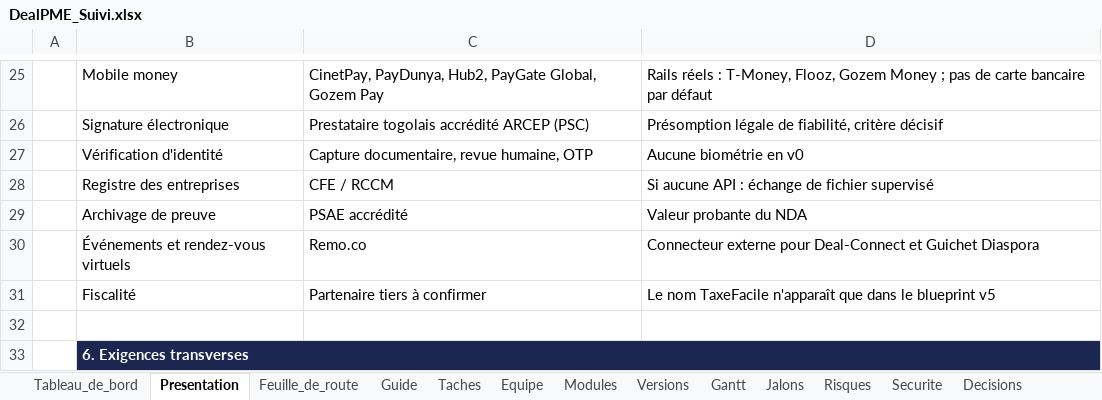
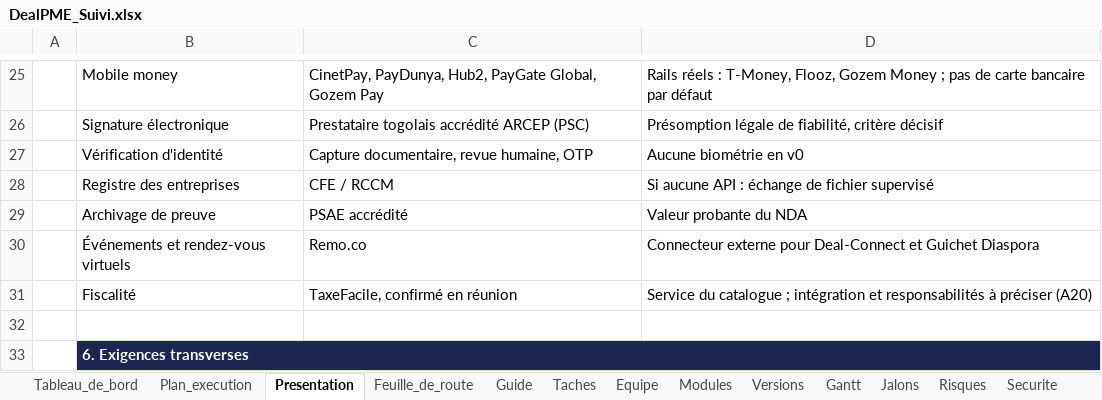
Before and after one commit to fless-lab/dealpme, an Excel workbook: DealPME_Suivi.xlsx, sheet Presentation, drawn as a sheet; only a part is shown, gaps mark what is left out; values as stored, in another font and other column widths than the file's, no borders; the diff names each change by its address in the sheet, - before the commit and + after, or states it on an @@ line.

Commit message:
Plan : réunion direction, intégrations locales et lots d'exécution

```diff
--- a/DealPME_Suivi.xlsx (sheet Presentation)
+++ b/DealPME_Suivi.xlsx (sheet Presentation)
+sheet tab: Plan_execution
-C31: Partenaire tiers à confirmer
+C31: TaxeFacile, confirmé en réunion
-D31: Le nom TaxeFacile n'apparaît que dans le blueprint v5
+D31: Service du catalogue ; intégration et responsabilités à préciser (A20)
```
Also changed, not shown: sheet Taches, sheet Feuille_de_route, sheet Decisions, sheet Risques, sheet Tableau_de_bord, sheet Guide, 1 more sheet, 12 other files.
